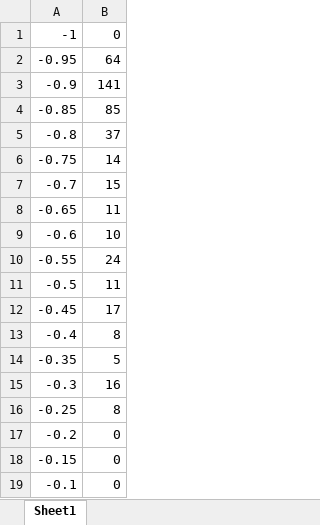
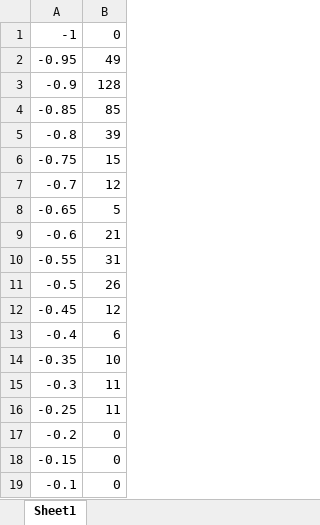
Before and after one commit to jayfoleyiv/Bioinf, an Excel workbook: Pearsons_CC/Python_Code/histogram.sample.xlsx, sheet Sheet1, drawn as a sheet; only a part is shown; values as stored, in another font and other column widths than the file's, no borders; charts and pictures not drawn; the diff covers the shown part only; the diff names each change by its address in the sheet, - before the commit and + after, or states it on an @@ line.

```diff
--- a/Pearsons_CC/Python_Code/histogram.sample.xlsx (sheet Sheet1)
+++ b/Pearsons_CC/Python_Code/histogram.sample.xlsx (sheet Sheet1)
-B2: 64
+B2: 49
-B3: 141
+B3: 128
-B5: 37
+B5: 39
-B6: 14
+B6: 15
-B7: 15
+B7: 12
-B8: 11
+B8: 5
-B9: 10
+B9: 21
-B10: 24
+B10: 31
-B11: 11
+B11: 26
-B12: 17
+B12: 12
-B13: 8
+B13: 6
-B14: 5
+B14: 10
-B15: 16
+B15: 11
-B16: 8
+B16: 11
```
Also changed, not shown: 11 edited cells elsewhere in this sheet, charts or pictures, 3 other files.
